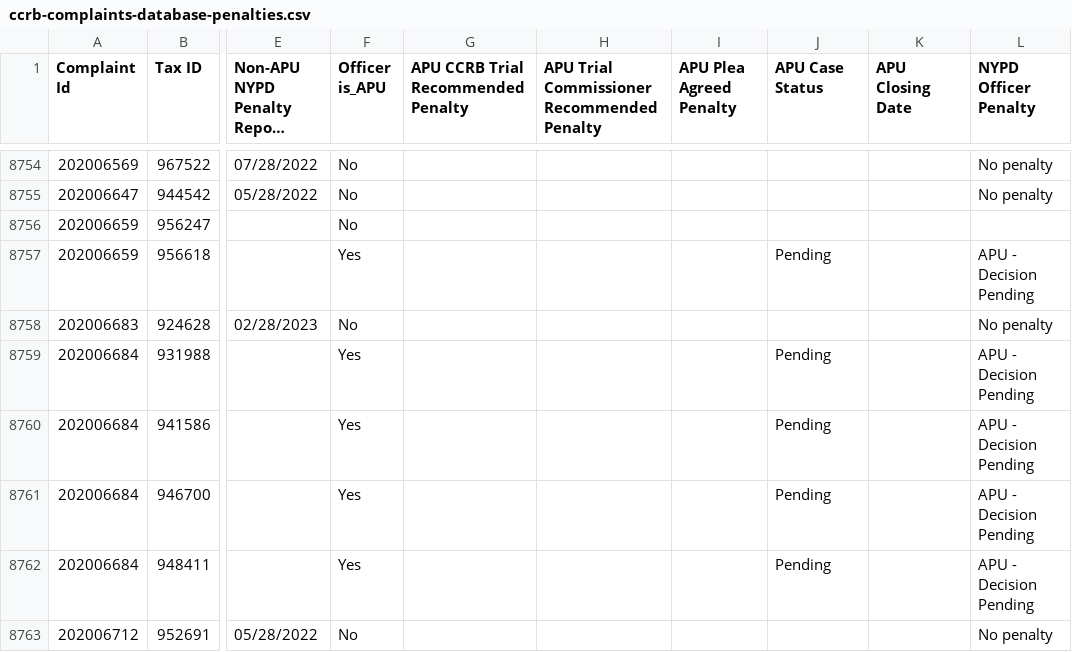
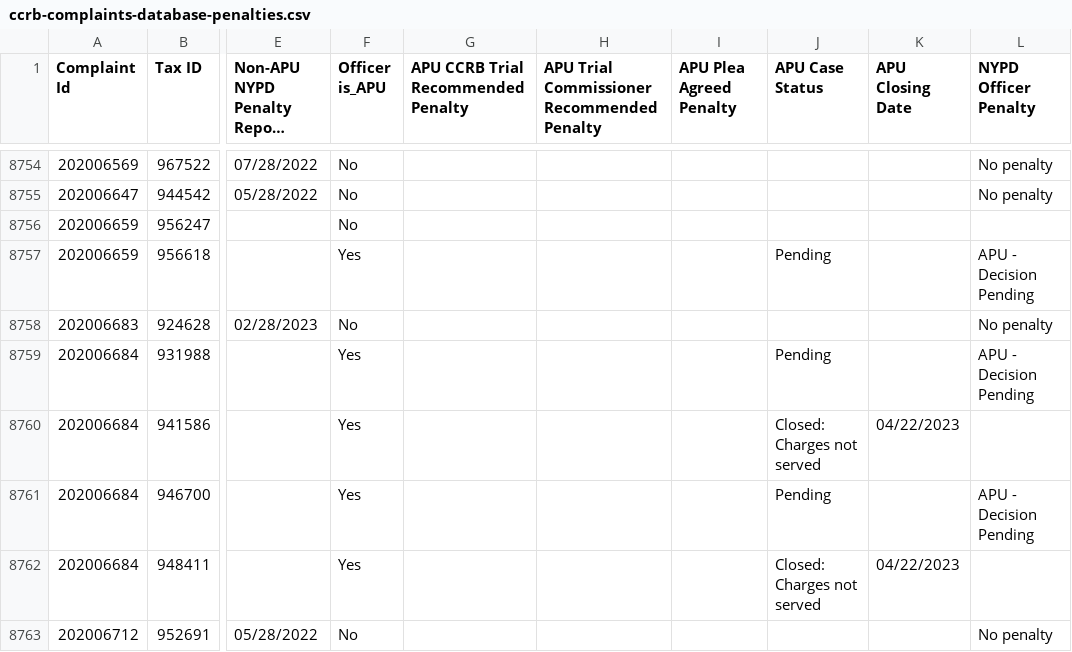
Before and after one commit to ryanwatkins/ccrb-complaints-database, a CSV file: ccrb-complaints-database-penalties.csv, drawn as a sheet; only a part is shown, gaps mark what is left out; long unchanged cells end in …; the diff covers the shown part only; the diff names each change by its address in the sheet, - before the commit and + after, or states it on an @@ line.

```diff
--- a/ccrb-complaints-database-penalties.csv
+++ b/ccrb-complaints-database-penalties.csv
-J8760 (APU Case Status): Pending
+J8760 (APU Case Status): Closed: Charges not served
-K8760 (APU Closing Date): (empty)
+K8760 (APU Closing Date): 04/22/2023
-L8760 (NYPD Officer Penalty): APU - Decision Pending
+L8760 (NYPD Officer Penalty): (empty)
-J8762 (APU Case Status): Pending
+J8762 (APU Case Status): Closed: Charges not served
-K8762 (APU Closing Date): (empty)
+K8762 (APU Closing Date): 04/22/2023
-L8762 (NYPD Officer Penalty): APU - Decision Pending
+L8762 (NYPD Officer Penalty): (empty)
```
Also changed, not shown: 34 edited cells elsewhere in this file.
